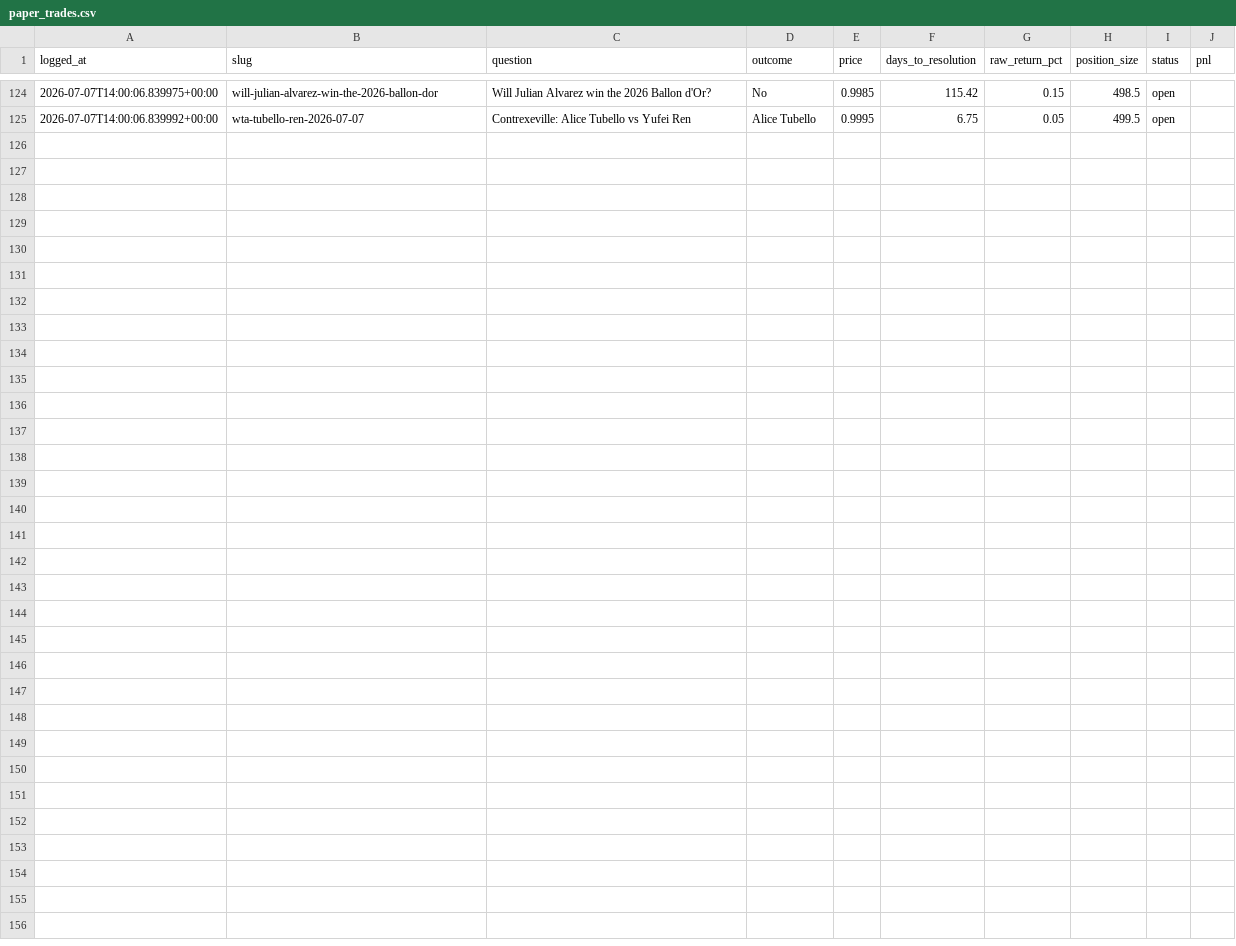
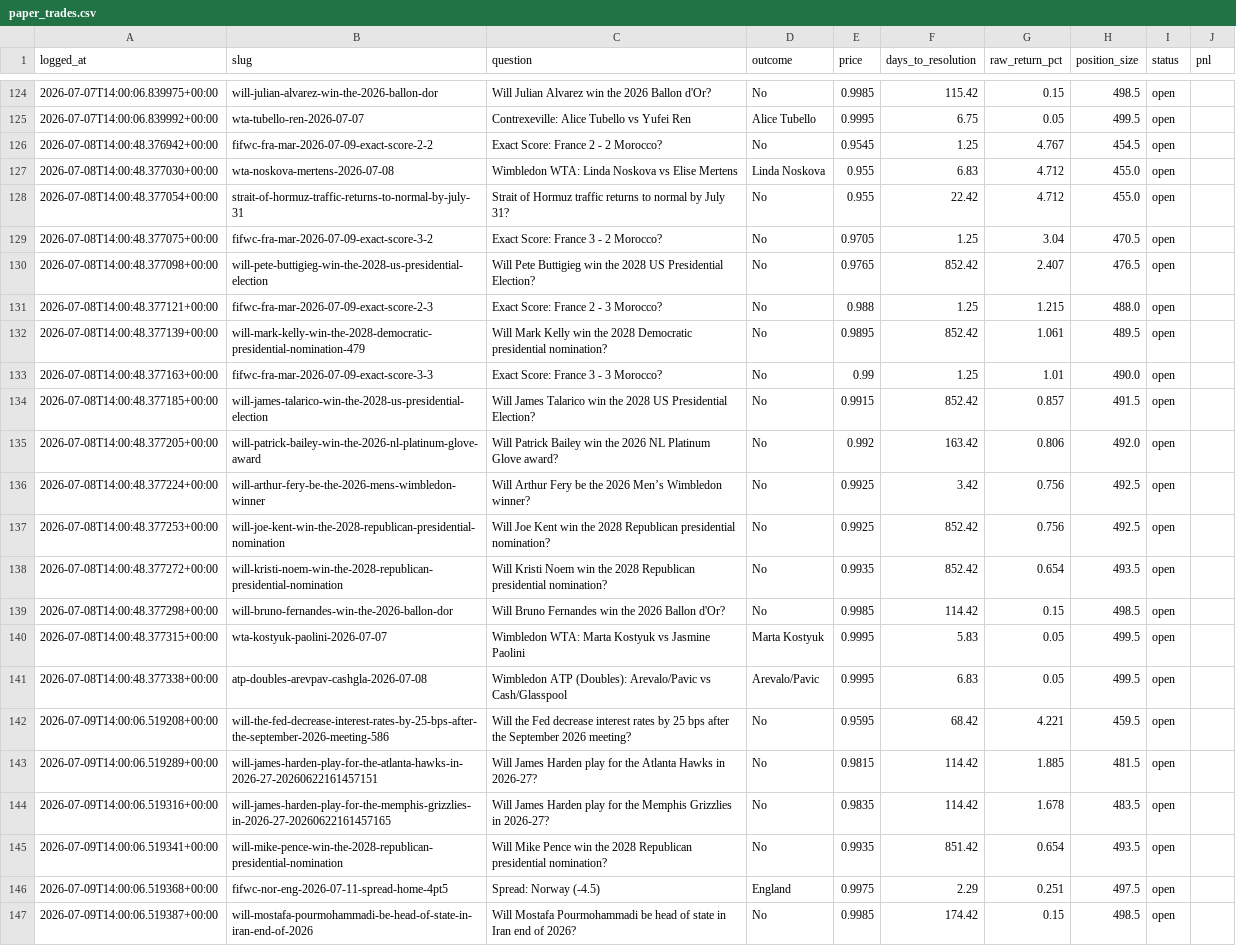
Before and after one commit to Krispy25/polymarket-agent, a CSV file: backtest/paper_trades.csv, drawn as a sheet; only a part is shown, gaps mark what is left out; the diff names each change by its address in the sheet, - before the commit and + after, or states it on an @@ line.

```diff
--- a/backtest/paper_trades.csv
+++ b/backtest/paper_trades.csv
+row 126: 2026-07-08T14:00:48.376942+00:00 | fifwc-fra-mar-2026-07-09-exact-score-2-2 | Exact Score: France 2 - 2 Morocco? | No | 0.9545 | 1.25 | 4.767 | 454.5 | open
+row 127: 2026-07-08T14:00:48.377030+00:00 | wta-noskova-mertens-2026-07-08 | Wimbledon WTA: Linda Noskova vs Elise Mertens | Linda Noskova | 0.955 | 6.83 | 4.712 | 455.0 | open
+row 128: 2026-07-08T14:00:48.377054+00:00 | strait-of-hormuz-traffic-returns-to-normal-by-july-31 | Strait of Hormuz traffic returns to normal by July 31? | No | 0.955 | 22.42 | 4.712 | 455.0 | open
+row 129: 2026-07-08T14:00:48.377075+00:00 | fifwc-fra-mar-2026-07-09-exact-score-3-2 | Exact Score: France 3 - 2 Morocco? | No | 0.9705 | 1.25 | 3.04 | 470.5 | open
+row 130: 2026-07-08T14:00:48.377098+00:00 | will-pete-buttigieg-win-the-2028-us-presidential-election | Will Pete Buttigieg win the 2028 US Presidential Election? | No | 0.9765 | 852.42 | 2.407 | 476.5 | open
+row 131: 2026-07-08T14:00:48.377121+00:00 | fifwc-fra-mar-2026-07-09-exact-score-2-3 | Exact Score: France 2 - 3 Morocco? | No | 0.988 | 1.25 | 1.215 | 488.0 | open
+row 132: 2026-07-08T14:00:48.377139+00:00 | will-mark-kelly-win-the-2028-democratic-presidential-nomination-479 | Will Mark Kelly win the 2028 Democratic presidential nomination? | No | 0.9895 | 852.42 | 1.061 | 489.5 | open
+row 133: 2026-07-08T14:00:48.377163+00:00 | fifwc-fra-mar-2026-07-09-exact-score-3-3 | Exact Score: France 3 - 3 Morocco? | No | 0.99 | 1.25 | 1.01 | 490.0 | open
+row 134: 2026-07-08T14:00:48.377185+00:00 | will-james-talarico-win-the-2028-us-presidential-election | Will James Talarico win the 2028 US Presidential Election? | No | 0.9915 | 852.42 | 0.857 | 491.5 | open
+row 135: 2026-07-08T14:00:48.377205+00:00 | will-patrick-bailey-win-the-2026-nl-platinum-glove-award | Will Patrick Bailey win the 2026 NL Platinum Glove award? | No | 0.992 | 163.42 | 0.806 | 492.0 | open
+row 136: 2026-07-08T14:00:48.377224+00:00 | will-arthur-fery-be-the-2026-mens-wimbledon-winner | Will Arthur Fery be the 2026 Men’s Wimbledon winner? | No | 0.9925 | 3.42 | 0.756 | 492.5 | open
+row 137: 2026-07-08T14:00:48.377253+00:00 | will-joe-kent-win-the-2028-republican-presidential-nomination | Will Joe Kent win the 2028 Republican presidential nomination? | No | 0.9925 | 852.42 | 0.756 | 492.5 | open
+row 138: 2026-07-08T14:00:48.377272+00:00 | will-kristi-noem-win-the-2028-republican-presidential-nomination | Will Kristi Noem win the 2028 Republican presidential nomination? | No | 0.9935 | 852.42 | 0.654 | 493.5 | open
+row 139: 2026-07-08T14:00:48.377298+00:00 | will-bruno-fernandes-win-the-2026-ballon-dor | Will Bruno Fernandes win the 2026 Ballon d'Or? | No | 0.9985 | 114.42 | 0.15 | 498.5 | open
+row 140: 2026-07-08T14:00:48.377315+00:00 | wta-kostyuk-paolini-2026-07-07 | Wimbledon WTA: Marta Kostyuk vs Jasmine Paolini | Marta Kostyuk | 0.9995 | 5.83 | 0.05 | 499.5 | open
+row 141: 2026-07-08T14:00:48.377338+00:00 | atp-doubles-arevpav-cashgla-2026-07-08 | Wimbledon ATP (Doubles): Arevalo/Pavic vs Cash/Glasspool | Arevalo/Pavic | 0.9995 | 6.83 | 0.05 | 499.5 | open
+row 142: 2026-07-09T14:00:06.519208+00:00 | will-the-fed-decrease-interest-rates-by-25-bps-after-the-september-2026-meeting-586 | Will the Fed decrease interest rates by 25 bps after the September 2026 meeting? | No | 0.9595 | 68.42 | 4.221 | 459.5 | open
+row 143: 2026-07-09T14:00:06.519289+00:00 | will-james-harden-play-for-the-atlanta-hawks-in-2026-27-20260622161457151 | Will James Harden play for the Atlanta Hawks in 2026-27? | No | 0.9815 | 114.42 | 1.885 | 481.5 | open
+row 144: 2026-07-09T14:00:06.519316+00:00 | will-james-harden-play-for-the-memphis-grizzlies-in-2026-27-20260622161457165 | Will James Harden play for the Memphis Grizzlies in 2026-27? | No | 0.9835 | 114.42 | 1.678 | 483.5 | open
+row 145: 2026-07-09T14:00:06.519341+00:00 | will-mike-pence-win-the-2028-republican-presidential-nomination | Will Mike Pence win the 2028 Republican presidential nomination? | No | 0.9935 | 851.42 | 0.654 | 493.5 | open
+row 146: 2026-07-09T14:00:06.519368+00:00 | fifwc-nor-eng-2026-07-11-spread-home-4pt5 | Spread: Norway (-4.5) | England | 0.9975 | 2.29 | 0.251 | 497.5 | open
+row 147: 2026-07-09T14:00:06.519387+00:00 | will-mostafa-pourmohammadi-be-head-of-state-in-iran-end-of-2026 | Will Mostafa Pourmohammadi be head of state in Iran end of 2026? | No | 0.9985 | 174.42 | 0.15 | 498.5 | open
```
Also changed, not shown: 1 other file.
